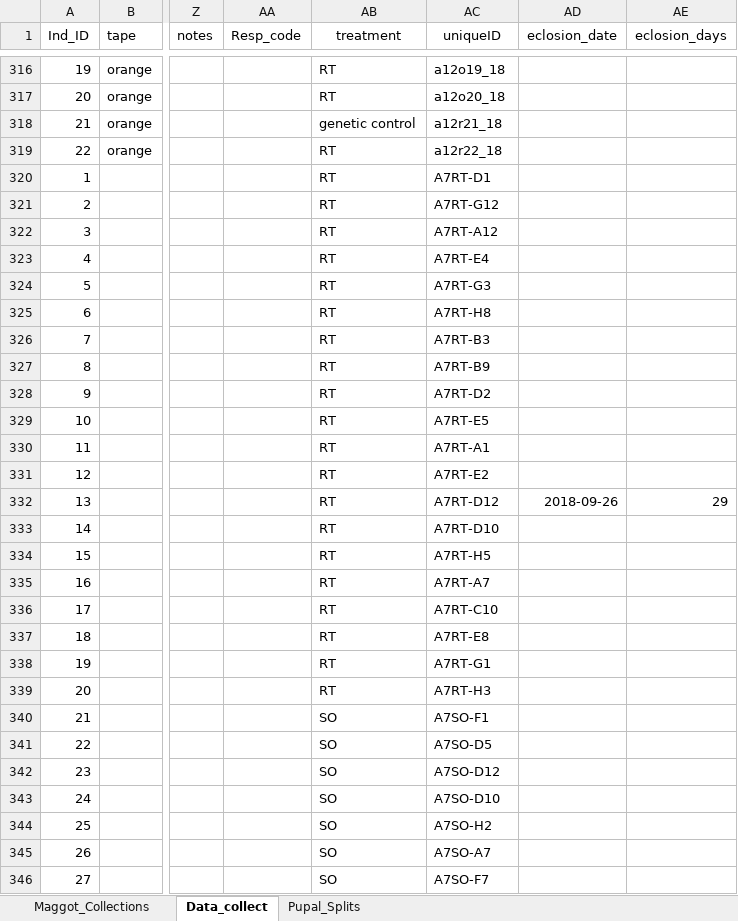
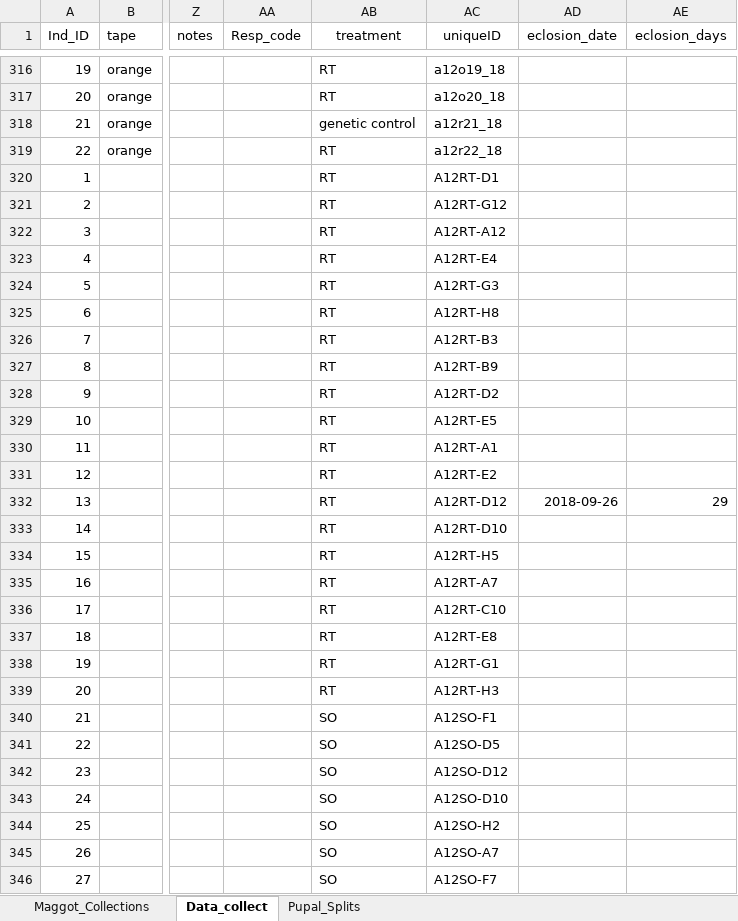
Before and after one commit to adnguyen/Circadian_rhythm_runs_seasonal_timing, an Excel workbook: Data/2018-08-14_master_datac_2018_collection_year.xlsx, sheet Data_collect, drawn as a sheet; only a part is shown, gaps mark what is left out; values as stored, in another font and other column widths than the file's, no borders; the diff covers the shown part only; the diff names each change by its address in the sheet, - before the commit and + after, or states it on an @@ line.

Commit message:
data update 2018-09-28

```diff
--- a/Data/2018-08-14_master_datac_2018_collection_year.xlsx (sheet Data_collect)
+++ b/Data/2018-08-14_master_datac_2018_collection_year.xlsx (sheet Data_collect)
-AC320 (uniqueID): A7RT-D1
+AC320 (uniqueID): A12RT-D1
-AC321 (uniqueID): A7RT-G12
+AC321 (uniqueID): A12RT-G12
-AC322 (uniqueID): A7RT-A12
+AC322 (uniqueID): A12RT-A12
-AC323 (uniqueID): A7RT-E4
+AC323 (uniqueID): A12RT-E4
-AC324 (uniqueID): A7RT-G3
+AC324 (uniqueID): A12RT-G3
-AC325 (uniqueID): A7RT-H8
+AC325 (uniqueID): A12RT-H8
-AC326 (uniqueID): A7RT-B3
+AC326 (uniqueID): A12RT-B3
-AC327 (uniqueID): A7RT-B9
+AC327 (uniqueID): A12RT-B9
-AC328 (uniqueID): A7RT-D2
+AC328 (uniqueID): A12RT-D2
-AC329 (uniqueID): A7RT-E5
+AC329 (uniqueID): A12RT-E5
-AC330 (uniqueID): A7RT-A1
+AC330 (uniqueID): A12RT-A1
-AC331 (uniqueID): A7RT-E2
+AC331 (uniqueID): A12RT-E2
-AC332 (uniqueID): A7RT-D12
+AC332 (uniqueID): A12RT-D12
-AC333 (uniqueID): A7RT-D10
+AC333 (uniqueID): A12RT-D10
-AC334 (uniqueID): A7RT-H5
+AC334 (uniqueID): A12RT-H5
-AC335 (uniqueID): A7RT-A7
+AC335 (uniqueID): A12RT-A7
-AC336 (uniqueID): A7RT-C10
+AC336 (uniqueID): A12RT-C10
-AC337 (uniqueID): A7RT-E8
+AC337 (uniqueID): A12RT-E8
-AC338 (uniqueID): A7RT-G1
+AC338 (uniqueID): A12RT-G1
-AC339 (uniqueID): A7RT-H3
+AC339 (uniqueID): A12RT-H3
-AC340 (uniqueID): A7SO-F1
+AC340 (uniqueID): A12SO-F1
-AC341 (uniqueID): A7SO-D5
+AC341 (uniqueID): A12SO-D5
-AC342 (uniqueID): A7SO-D12
+AC342 (uniqueID): A12SO-D12
-AC343 (uniqueID): A7SO-D10
+AC343 (uniqueID): A12SO-D10
-AC344 (uniqueID): A7SO-H2
+AC344 (uniqueID): A12SO-H2
-AC345 (uniqueID): A7SO-A7
+AC345 (uniqueID): A12SO-A7
-AC346 (uniqueID): A7SO-F7
+AC346 (uniqueID): A12SO-F7
```
Also changed, not shown: 13 edited cells elsewhere in this sheet.
